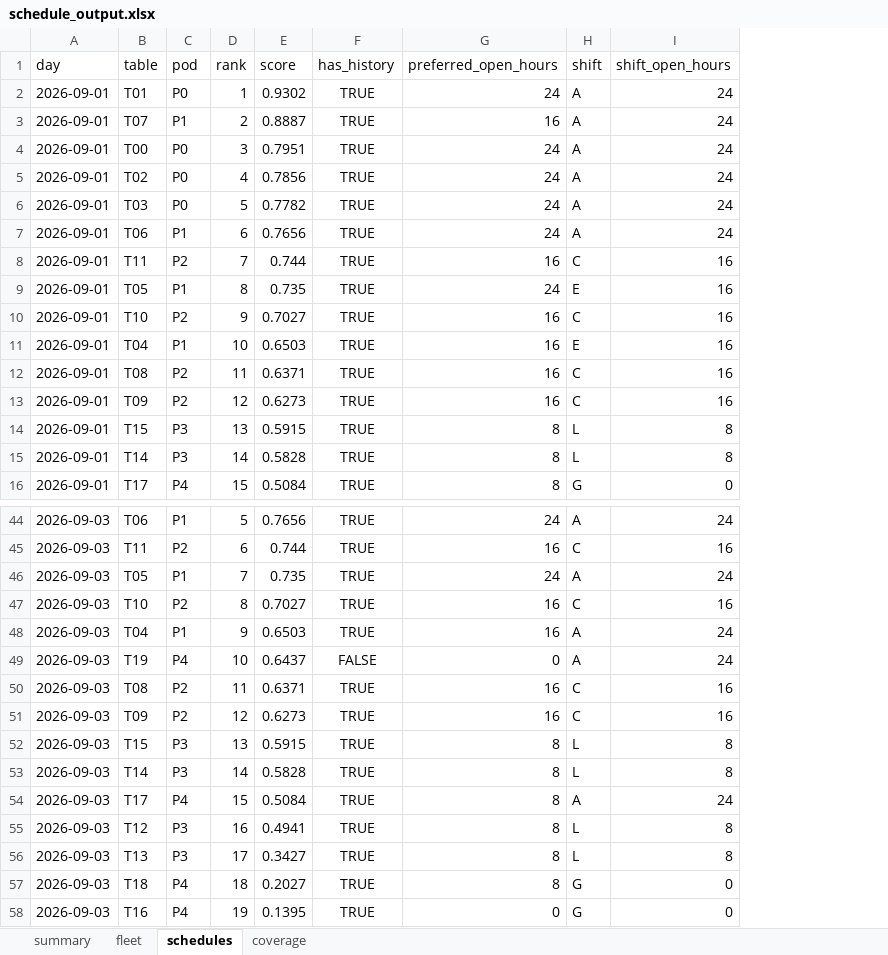
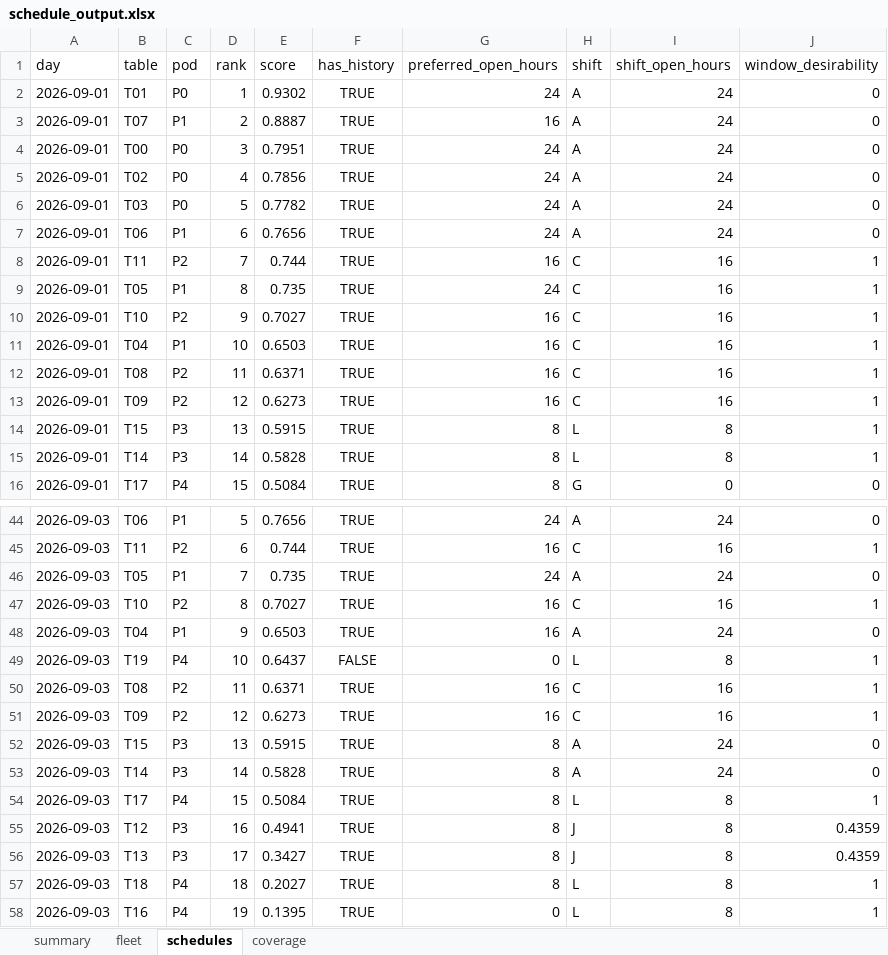
Before and after one commit to CarsonLoi/Optimization, an Excel workbook: examples/schedule_output.xlsx, sheet schedules, drawn as a sheet; only a part is shown, gaps mark what is left out; values as stored, in another font and other column widths than the file's, no borders; the diff covers the shown part only; the diff names each change by its address in the sheet, - before the commit and + after, or states it on an @@ line.

```diff
--- a/examples/schedule_output.xlsx (sheet schedules)
+++ b/examples/schedule_output.xlsx (sheet schedules)
+column J (window_desirability), rows 2-16: 0 | 0 | 0 | 0 | 0 | 0 | 1 | 1 | 1 | 1 | 1 | 1 | 1 | 1 | 0; rows 44-58: 0 | 1 | 0 | 1 | 0 | 1 | 1 | 1 | 0 | 0 | 1 | 0.4359 | 0.4359 | 1 | 1
-H9 (shift): E
+H9 (shift): C
-H11 (shift): E
+H11 (shift): C
-H49 (shift): A
+H49 (shift): L
-I49 (shift_open_hours): 24
+I49 (shift_open_hours): 8
-H52:H53 (shift): L
+H52:H53 (shift): A
-I52:I53 (shift_open_hours): 8
+I52:I53 (shift_open_hours): 24
-H54 (shift): A
+H54 (shift): L
-I54 (shift_open_hours): 24
+I54 (shift_open_hours): 8
-H55:H56 (shift): L
+H55:H56 (shift): J
-H57:H58 (shift): G
+H57:H58 (shift): L
-I57:I58 (shift_open_hours): 0
+I57:I58 (shift_open_hours): 8
```
Also changed, not shown: 6 edited cells elsewhere in this sheet, sheet coverage, sheet summary, 7 other files.
